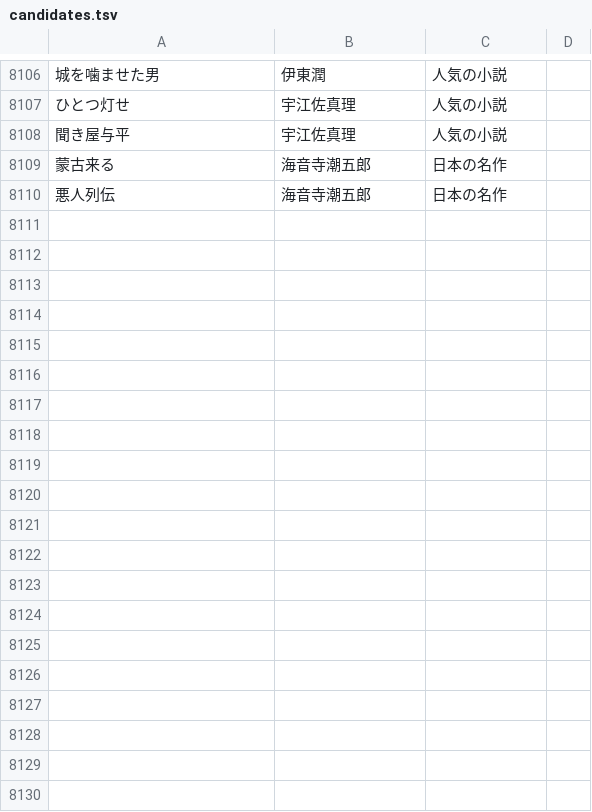
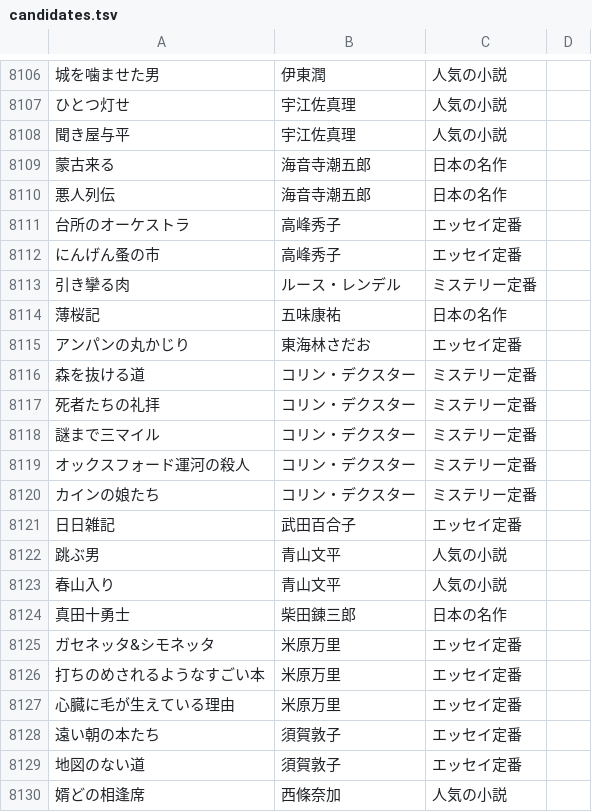
Before and after one commit to bxwcoder/naniyomu, a TSV file: data/catalog/candidates.tsv, drawn as a sheet; only a part is shown, gaps mark what is left out; the diff covers the shown part only; the diff names each change by its address in the sheet, - before the commit and + after, or states it on an @@ line.

```diff
--- a/data/catalog/candidates.tsv
+++ b/data/catalog/candidates.tsv
+row 8111: 台所のオーケストラ | 高峰秀子 | エッセイ定番
+row 8112: にんげん蚤の市 | 高峰秀子 | エッセイ定番
+row 8113: 引き攣る肉 | ルース・レンデル | ミステリー定番
+row 8114: 薄桜記 | 五味康祐 | 日本の名作
+row 8115: アンパンの丸かじり | 東海林さだお | エッセイ定番
+row 8116: 森を抜ける道 | コリン・デクスター | ミステリー定番
+row 8117: 死者たちの礼拝 | コリン・デクスター | ミステリー定番
+row 8118: 謎まで三マイル | コリン・デクスター | ミステリー定番
+row 8119: オックスフォード運河の殺人 | コリン・デクスター | ミステリー定番
+row 8120: カインの娘たち | コリン・デクスター | ミステリー定番
+row 8121: 日日雑記 | 武田百合子 | エッセイ定番
+row 8122: 跳ぶ男 | 青山文平 | 人気の小説
+row 8123: 春山入り | 青山文平 | 人気の小説
+row 8124: 真田十勇士 | 柴田錬三郎 | 日本の名作
+row 8125: ガセネッタ&シモネッタ | 米原万里 | エッセイ定番
+row 8126: 打ちのめされるようなすごい本 | 米原万里 | エッセイ定番
+row 8127: 心臓に毛が生えている理由 | 米原万里 | エッセイ定番
+row 8128: 遠い朝の本たち | 須賀敦子 | エッセイ定番
+row 8129: 地図のない道 | 須賀敦子 | エッセイ定番
+row 8130: 婿どの相逢席 | 西條奈加 | 人気の小説
```
Also changed, not shown: 10 added rows elsewhere in this file, 1 other file.
